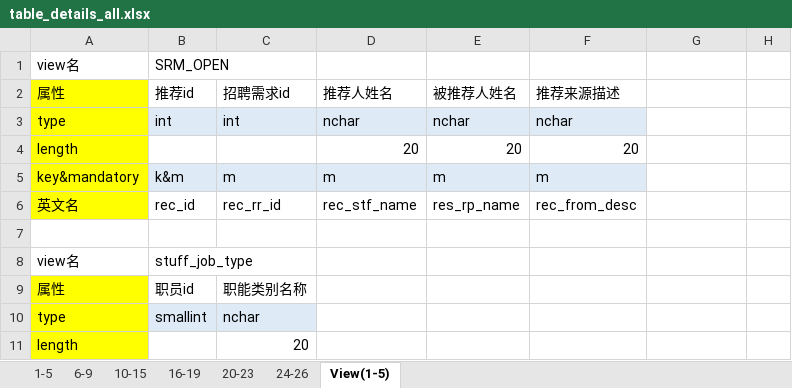
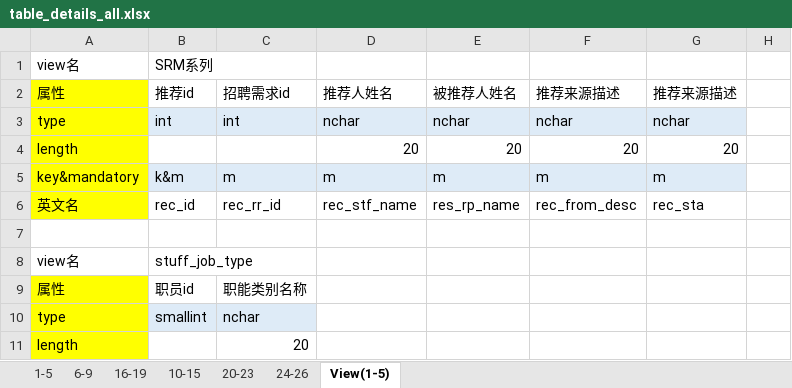
Before and after one commit to sdtsztom/Talent-recommendation-system, an Excel workbook: table_details/table_details_all.xlsx, sheet View(1-5), drawn as a sheet; only a part is shown; values as stored, in another font and other column widths than the file's, no borders; the diff names each change by its address in the sheet, - before the commit and + after, or states it on an @@ line.

```diff
--- a/table_details/table_details_all.xlsx (sheet View(1-5))
+++ b/table_details/table_details_all.xlsx (sheet View(1-5))
@@ sheet tab order changed: 1-5 | 6-9 | 16-19 | 10-15 | 20-23 | 24-26 | View(1-5) @@
-B1: SRM_OPEN
+B1: SRM系列
-G2: (empty)
+G2: 推荐来源描述
-G3: (empty)
+G3: nchar
-G3 fill: none
+G3 fill: #DEEBF7
-G4: (empty)
+G4: 20
-G5: (empty)
+G5: m
-G5 fill: none
+G5 fill: #DEEBF7
-G6: (empty)
+G6: rec_sta
```
Also changed, not shown: 2 other files.
